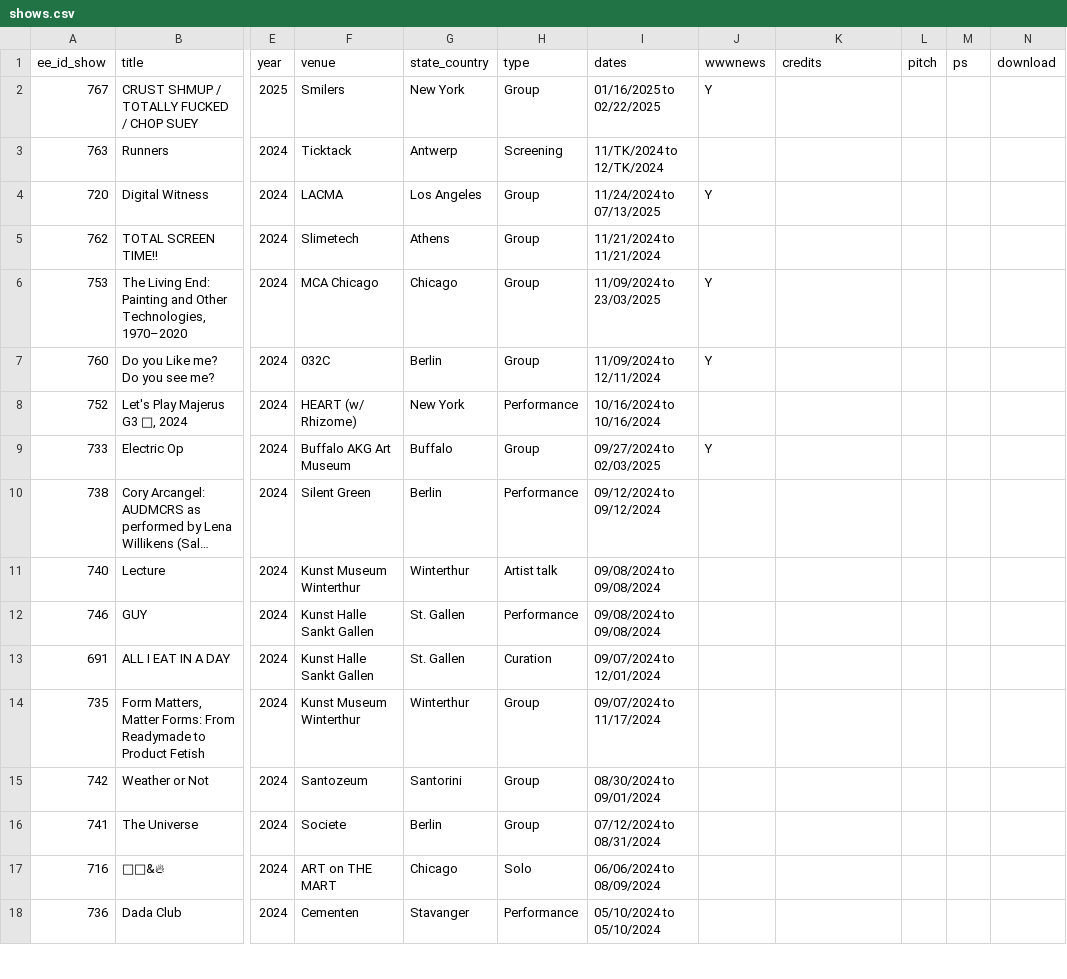
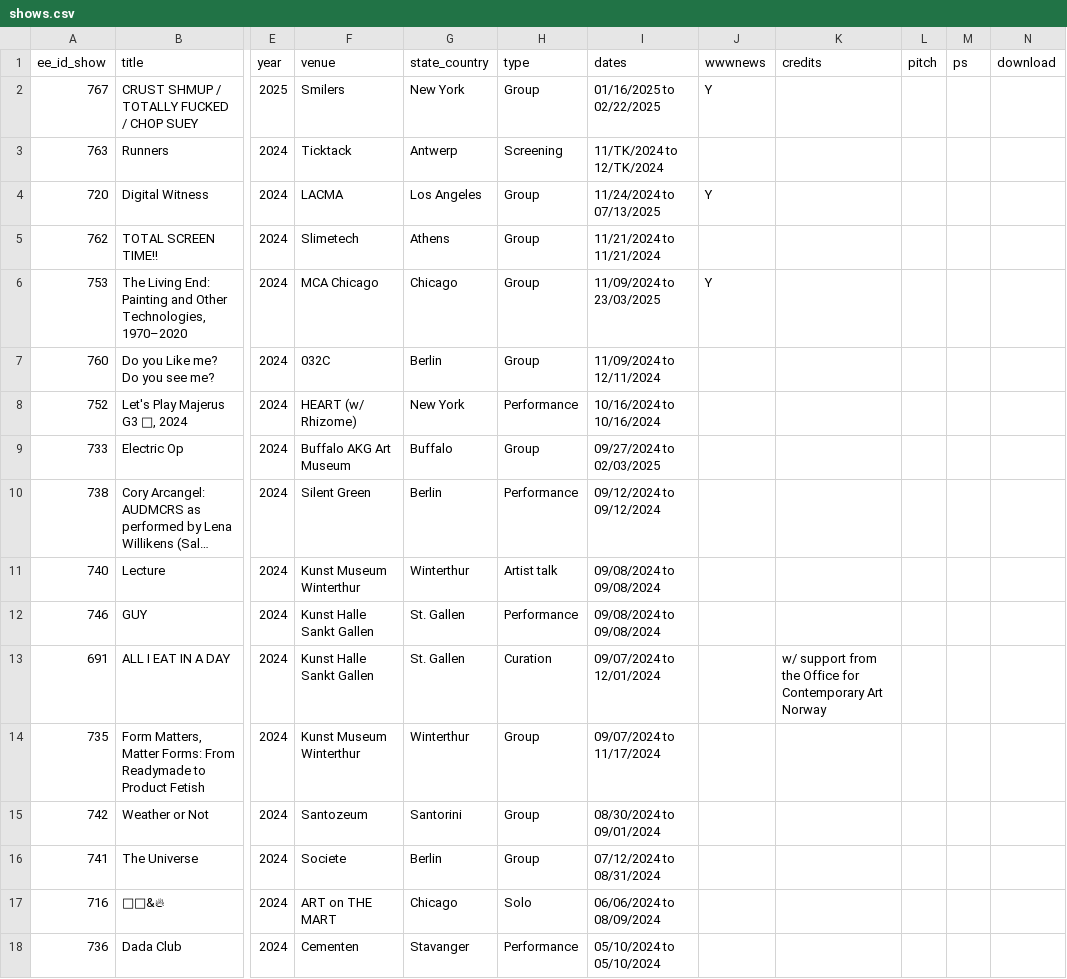
Before and after one commit to coryarcangel/coryarcangel.com, a CSV file: _data/shows.csv, drawn as a sheet; only a part is shown, gaps mark what is left out; long unchanged cells end in …; the diff names each change by its address in the sheet, - before the commit and + after, or states it on an @@ line.

```diff
--- a/_data/shows.csv
+++ b/_data/shows.csv
-J7 (wwwnews): Y
+J7 (wwwnews): (empty)
-J9 (wwwnews): Y
+J9 (wwwnews): (empty)
-K13 (credits): (empty)
+K13 (credits): w/ support from the Office for Contemporary Art Norway
```
Also changed, not shown: _data/images.csv, _data/press.csv, 4 other files.
